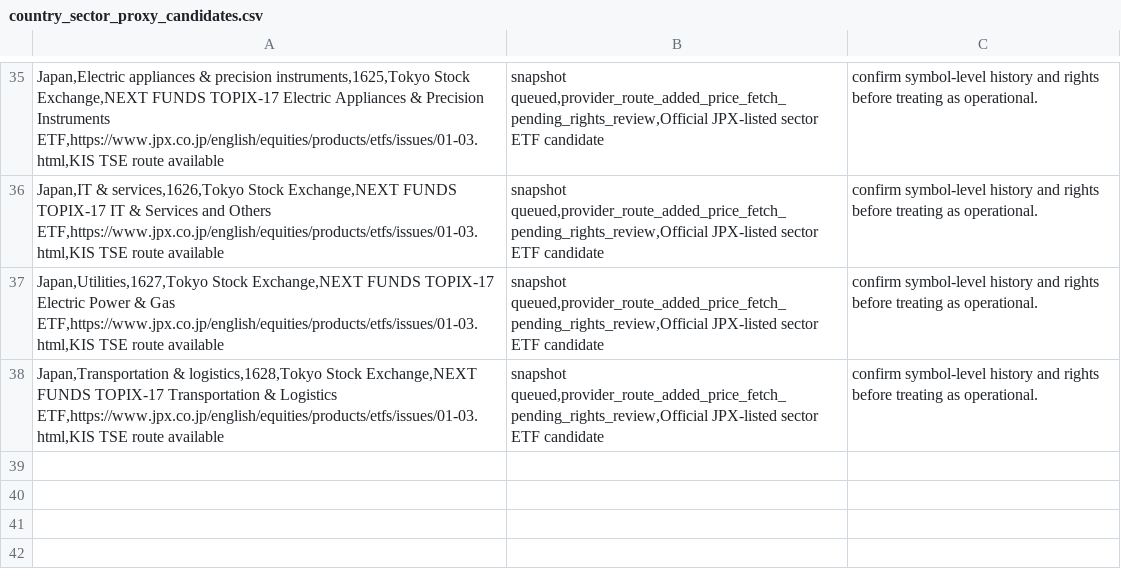
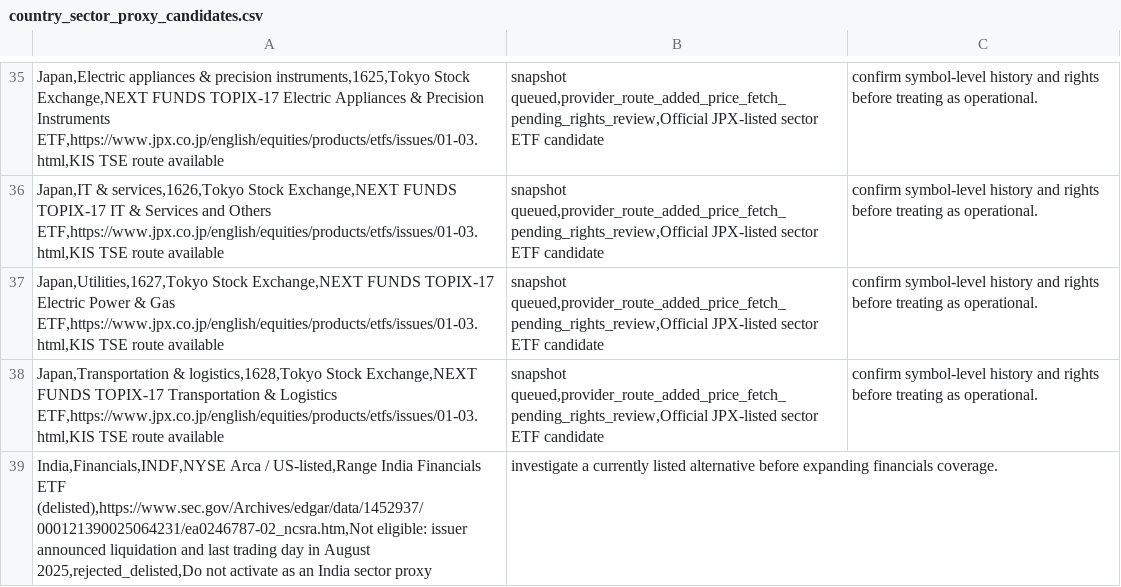
Before and after one commit to wonbosong-arch/global-stage-radar, a CSV file: data/country_sector_proxy_candidates.csv, drawn as a sheet; only a part is shown, gaps mark what is left out; the diff names each change by its address in the sheet, - before the commit and + after, or states it on an @@ line.

Commit message:
Record delisted India financial ETF as rejected candidate

```diff
--- a/data/country_sector_proxy_candidates.csv
+++ b/data/country_sector_proxy_candidates.csv
+row 39: India,Financials,INDF,NYSE Arca / US-listed,Range India Financials ETF (delisted),https://www.sec.gov/Archives/edgar/data/1452937/000121390025064231/ea0246787-02_ncsra.htm,Not eligible: issuer announced liquidation and last trading day in August 2025,rejected_delisted,Do not activate as an India sector proxy | investigate a currently listed alternative before expanding financials coverage.
```
